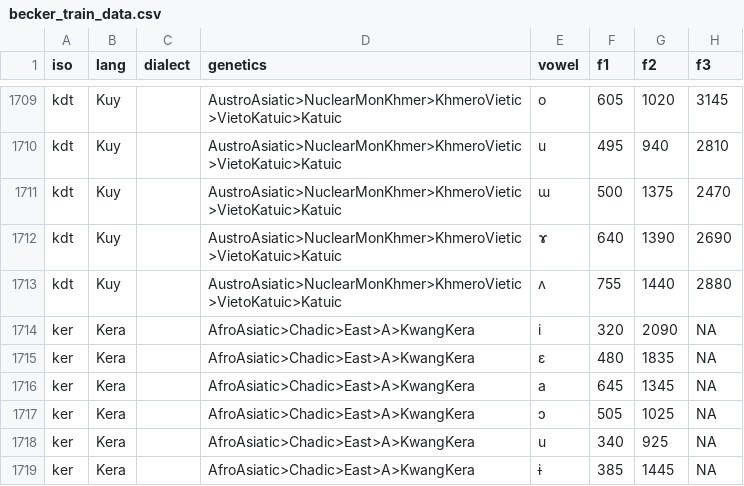
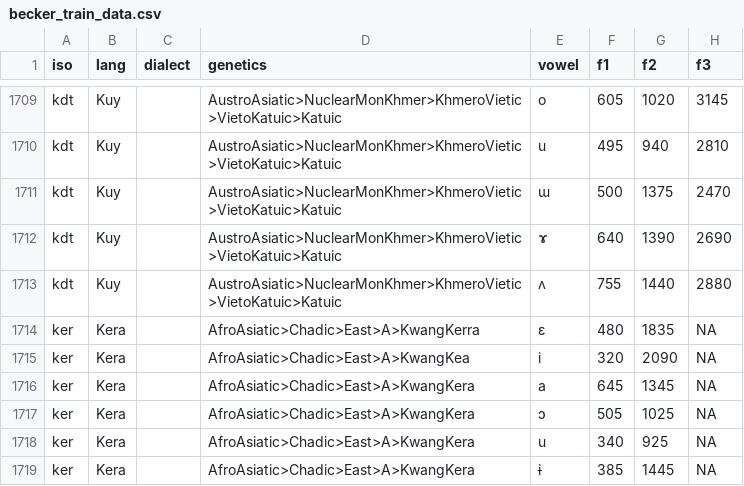
Before and after one commit to 2023-CapstoneDesign-MEMIC/MEMIC, a CSV file: becker_train_data.csv, drawn as a sheet; only a part is shown, gaps mark what is left out.

```diff
--- a/becker_train_data.csv
+++ b/becker_train_data.csv
@@ -1713,4 +1713,4 @@
 "kdt"	"Kuy"	""	"AustroAsiatic>NuclearMonKhmer>KhmeroVietic>VietoKatuic>Katuic"	"ʌ"	755	1440	2880
-"ker"	"Kera"	""	"AfroAsiatic>Chadic>East>A>KwangKera"	"i"	320	2090	NA
-"ker"	"Kera"	""	"AfroAsiatic>Chadic>East>A>KwangKera"	"ɛ"	480	1835	NA
+"ker"	"Kera"	""	"AfroAsiatic>Chadic>East>A>KwangKerra"	"ɛ"	480	1835	NA
+"ker"	"Kera"	""	"AfroAsiatic>Chadic>East>A>KwangKea"	"i"	320	2090	NA
 "ker"	"Kera"	""	"AfroAsiatic>Chadic>East>A>KwangKera"	"a"	645	1345	NA
```
Also changed, not shown: 3 other files.
